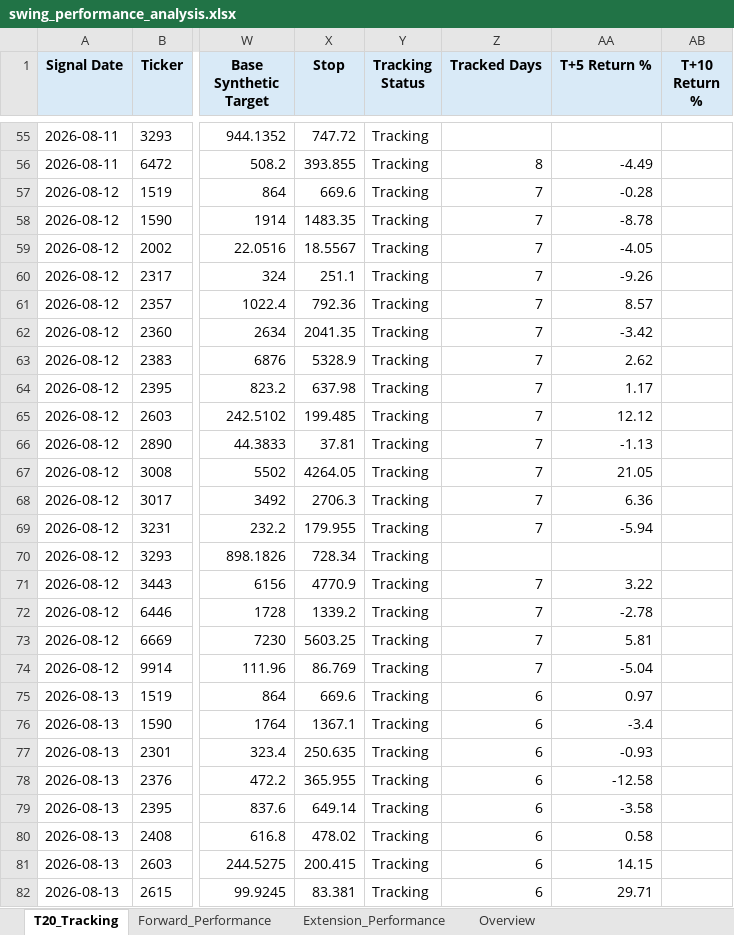
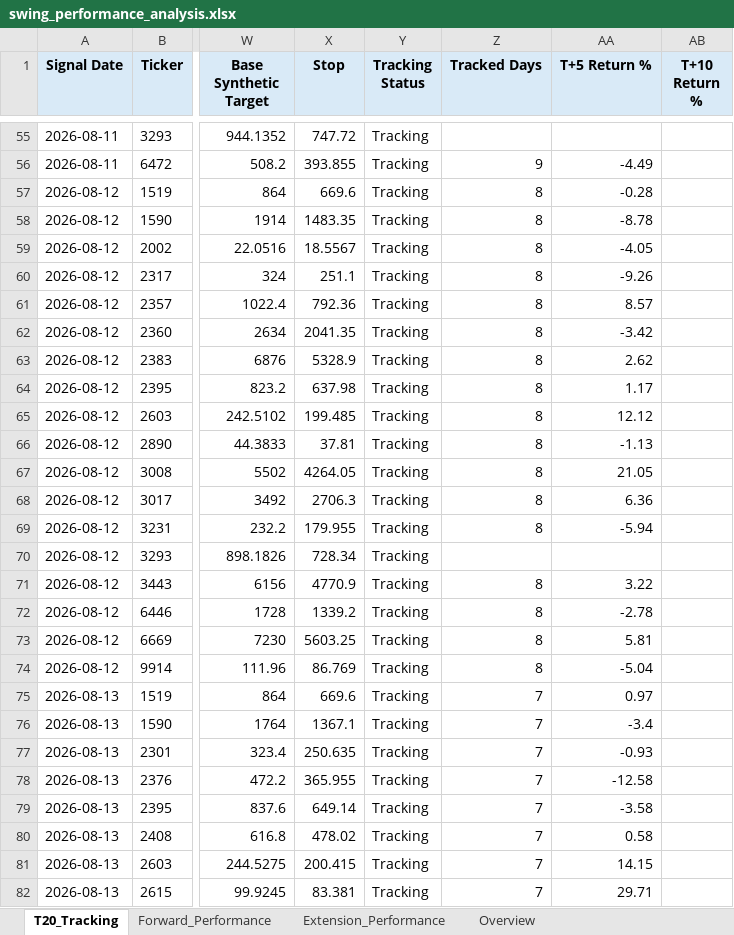
Before and after one commit to Gary172Lee/iSecretary-LIFF, an Excel workbook: data/swing_performance_analysis.xlsx, sheet T20_Tracking, drawn as a sheet; only a part is shown, gaps mark what is left out; values as stored, in another font and other column widths than the file's, no borders; the diff covers the shown part only; the diff names each change by its address in the sheet, - before the commit and + after, or states it on an @@ line.

```diff
--- a/data/swing_performance_analysis.xlsx (sheet T20_Tracking)
+++ b/data/swing_performance_analysis.xlsx (sheet T20_Tracking)
-Z56 (Tracked Days): 8
+Z56 (Tracked Days): 9
-Z57:Z69 (Tracked Days): 7
+Z57:Z69 (Tracked Days): 8
-Z71:Z74 (Tracked Days): 7
+Z71:Z74 (Tracked Days): 8
-Z75:Z82 (Tracked Days): 6
+Z75:Z82 (Tracked Days): 7
```
Also changed, not shown: 6 added rows and 185 edited cells elsewhere in this sheet, sheet Overview, data/swing_user_watchlist_analysis.xlsx, 16 other files.
